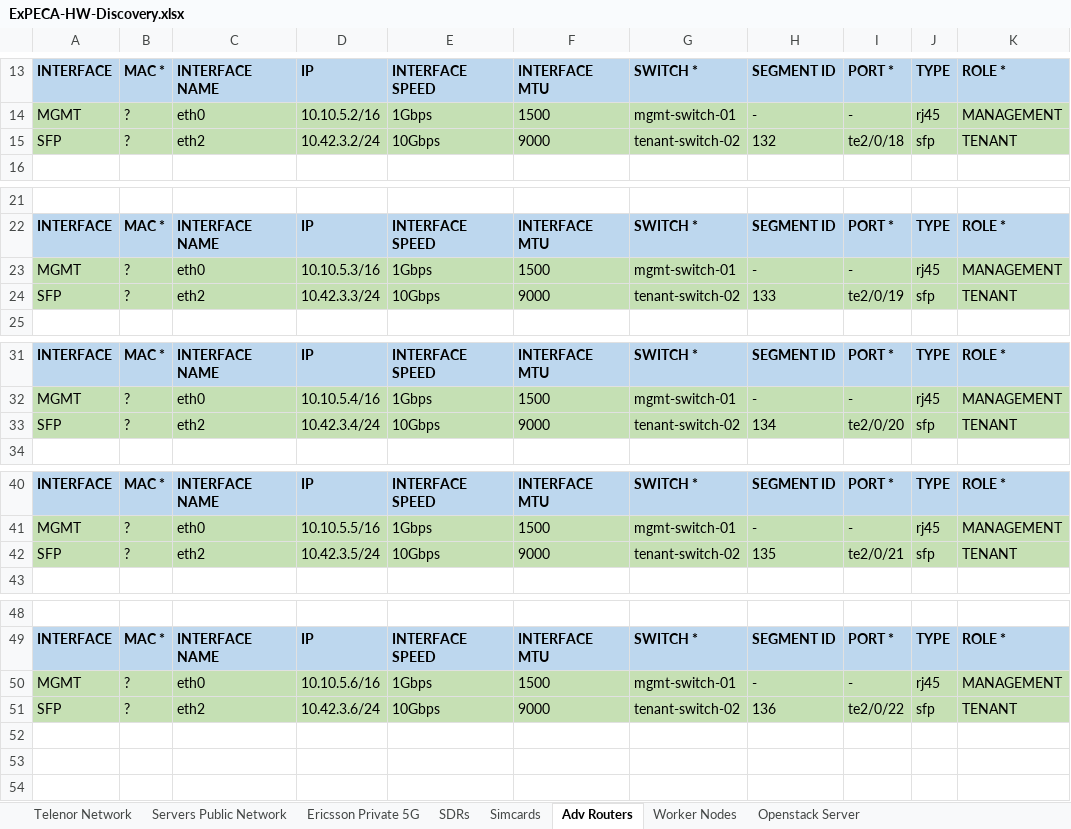
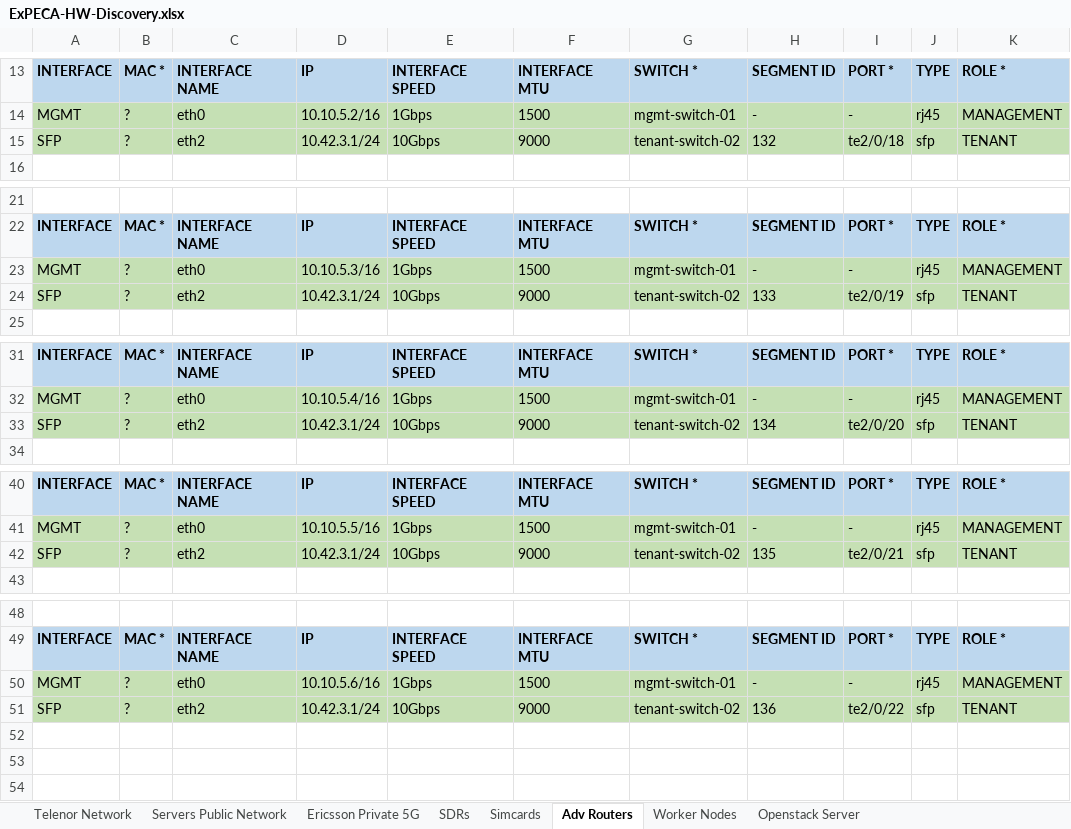
Before and after one commit to KTH-EXPECA/admin-tools, an Excel workbook: ExPECA-HW-Discovery.xlsx, sheet Adv Routers, drawn as a sheet; only a part is shown, gaps mark what is left out; values as stored, in another font and other column widths than the file's, no borders; the diff names each change by its address in the sheet, - before the commit and + after, or states it on an @@ line.

```diff
--- a/ExPECA-HW-Discovery.xlsx (sheet Adv Routers)
+++ b/ExPECA-HW-Discovery.xlsx (sheet Adv Routers)
-D15: 10.42.3.2/24
+D15: 10.42.3.1/24
-D24: 10.42.3.3/24
+D24: 10.42.3.1/24
-D33: 10.42.3.4/24
+D33: 10.42.3.1/24
-D42: 10.42.3.5/24
+D42: 10.42.3.1/24
-D51: 10.42.3.6/24
+D51: 10.42.3.1/24
```
Also changed, not shown: sheet SDRs.
